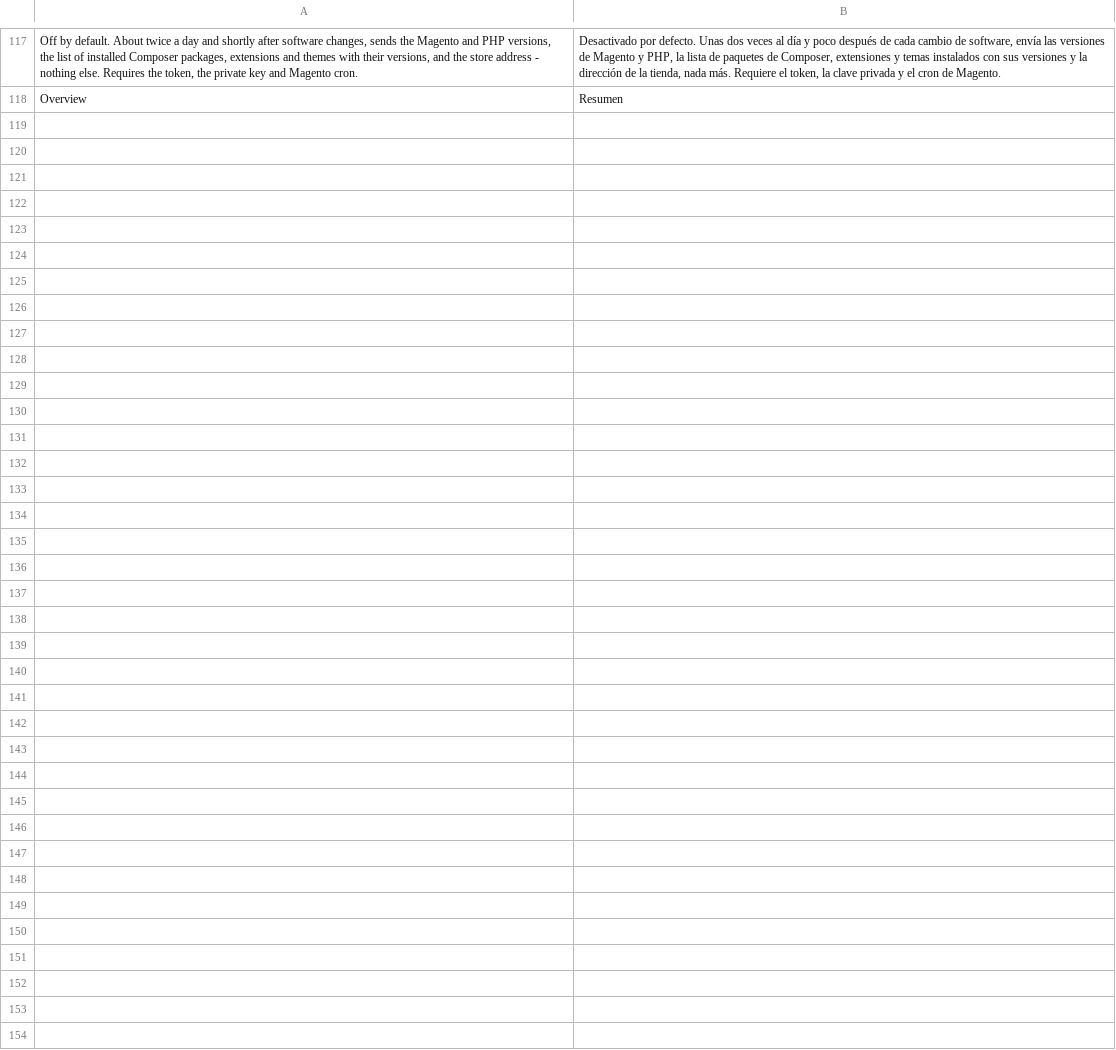
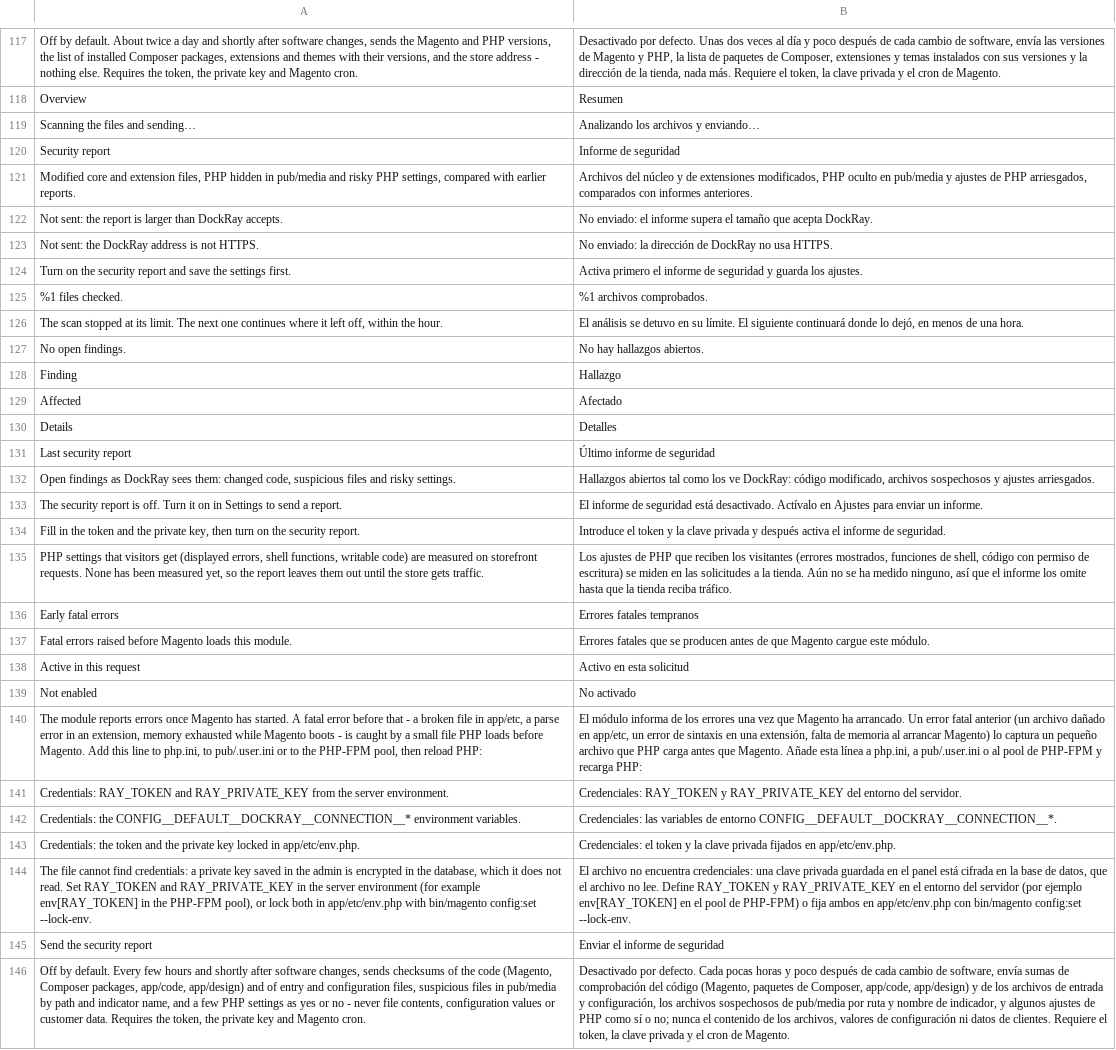
Before and after one commit to dockcodes/dock-ray-magento, a CSV file: i18n/es_ES.csv, drawn as a sheet; only a part is shown, gaps mark what is left out; the diff names each change by its address in the sheet, - before the commit and + after, or states it on an @@ line.

Commit message:
Add opt-in security report and early fatal error reporter (1.1.0)
- `dockray:security:send`, the `dockray_security_tick` cron job and a
  "Send now" button send a file integrity and security report to DockRay
  (`POST /api/v1/{token}/security`): digests of core copies, `app/code`
  modules, themes and Composer packages, hashes of entry, configuration and
  server files, PHP in `pub/media`, backdoor indicators and posture.
  Off by default (`dockray/security/enabled`).
- Server rules are only flagged when the handler itself runs PHP, so the
  defensive `AddHandler cgi-script .php` in Magento's own `pub/media/.htaccess`
  is not reported.
- File names with a backslash, control characters or a leading drive letter
  are masked, so a single planted file cannot get the whole report rejected.
- `early-fatal.php` reports fatal errors raised before Magento boots, for use
  with `auto_prepend_file`.

```diff
--- a/i18n/es_ES.csv
+++ b/i18n/es_ES.csv
+row 119: Scanning the files and sending… | Analizando los archivos y enviando…
+row 120: Security report | Informe de seguridad
+row 121: Modified core and extension files, PHP hidden in pub/media and risky PHP settings, compared with earlier reports. | Archivos del núcleo y de extensiones modificados, PHP oculto en pub/media y ajustes de PHP arriesgados, comparados con informes anteriores.
+row 122: Not sent: the report is larger than DockRay accepts. | No enviado: el informe supera el tamaño que acepta DockRay.
+row 123: Not sent: the DockRay address is not HTTPS. | No enviado: la dirección de DockRay no usa HTTPS.
+row 124: Turn on the security report and save the settings first. | Activa primero el informe de seguridad y guarda los ajustes.
+row 125: %1 files checked. | %1 archivos comprobados.
+row 126: The scan stopped at its limit. The next one continues where it left off, within the hour. | El análisis se detuvo en su límite. El siguiente continuará donde lo dejó, en menos de una hora.
+row 127: No open findings. | No hay hallazgos abiertos.
+row 128: Finding | Hallazgo
+row 129: Affected | Afectado
+row 130: Details | Detalles
+row 131: Last security report | Último informe de seguridad
+row 132: Open findings as DockRay sees them: changed code, suspicious files and risky settings. | Hallazgos abiertos tal como los ve DockRay: código modificado, archivos sospechosos y ajustes arriesgados.
+row 133: The security report is off. Turn it on in Settings to send a report. | El informe de seguridad está desactivado. Actívalo en Ajustes para enviar un informe.
+row 134: Fill in the token and the private key, then turn on the security report. | Introduce el token y la clave privada y después activa el informe de seguridad.
+row 135: PHP settings that visitors get (displayed errors, shell functions, writable code) are measured on storefront requests. None has been measured yet, so the report leaves them out until the store gets traffic. | Los ajustes de PHP que reciben los visitantes (errores mostrados, funciones de shell, código con permiso de escritura) se miden en las solicitudes a la tienda. Aún no se ha medido ninguno, así que el informe los omite hasta que la tienda reciba tráfico.
+row 136: Early fatal errors | Errores fatales tempranos
+row 137: Fatal errors raised before Magento loads this module. | Errores fatales que se producen antes de que Magento cargue este módulo.
+row 138: Active in this request | Activo en esta solicitud
+row 139: Not enabled | No activado
+row 140: The module reports errors once Magento has started. A fatal error before that - a broken file in app/etc, a parse error in an extension, memory exhausted while Magento boots - is caught by a small file PHP loads before Magento. Add this line to php.ini, to pub/.user.ini or to the PHP-FPM pool, then reload PHP: | El módulo informa de los errores una vez que Magento ha arrancado. Un error fatal anterior (un archivo dañado en app/etc, un error de sintaxis en una extensión, falta de memoria al arrancar Magento) lo captura un pequeño archivo que PHP carga antes que Magento. Añade esta línea a php.ini, a pub/.user.ini o al pool de PHP-FPM y recarga PHP:
+row 141: Credentials: RAY_TOKEN and RAY_PRIVATE_KEY from the server environment. | Credenciales: RAY_TOKEN y RAY_PRIVATE_KEY del entorno del servidor.
+row 142: Credentials: the CONFIG__DEFAULT__DOCKRAY__CONNECTION__* environment variables. | Credenciales: las variables de entorno CONFIG__DEFAULT__DOCKRAY__CONNECTION__*.
+row 143: Credentials: the token and the private key locked in app/etc/env.php. | Credenciales: el token y la clave privada fijados en app/etc/env.php.
+row 144: The file cannot find credentials: a private key saved in the admin is encrypted in the database, which it does not read. Set RAY_TOKEN and RAY_PRIVATE_KEY in the server environment (for example env[RAY_TOKEN] in the PHP-FPM pool), or lock both in app/etc/env.php with bin/magento config:set --lock-env. | El archivo no encuentra credenciales: una clave privada guardada en el panel está cifrada en la base de datos, que el archivo no lee. Define RAY_TOKEN y RAY_PRIVATE_KEY en el entorno del servidor (por ejemplo env[RAY_TOKEN] en el pool de PHP-FPM) o fija ambos en app/etc/env.php con bin/magento config:set --lock-env.
+row 145: Send the security report | Enviar el informe de seguridad
+row 146: Off by default. Every few hours and shortly after software changes, sends checksums of the code (Magento, Composer packages, app/code, app/design) and of entry and configuration files, suspicious files in pub/media by path and indicator name, and a few PHP settings as yes or no - never file contents, configuration values or customer data. Requires the token, the private key and Magento cron. | Desactivado por defecto. Cada pocas horas y poco después de cada cambio de software, envía sumas de comprobación del código (Magento, paquetes de Composer, app/code, app/design) y de los archivos de entrada y configuración, los archivos sospechosos de pub/media por ruta y nombre de indicador, y algunos ajustes de PHP como sí o no; nunca el contenido de los archivos, valores de configuración ni datos de clientes. Requiere el token, la clave privada y el cron de Magento.
```
Also changed, not shown: i18n/de_DE.csv, i18n/en_US.csv, 30 other files.
